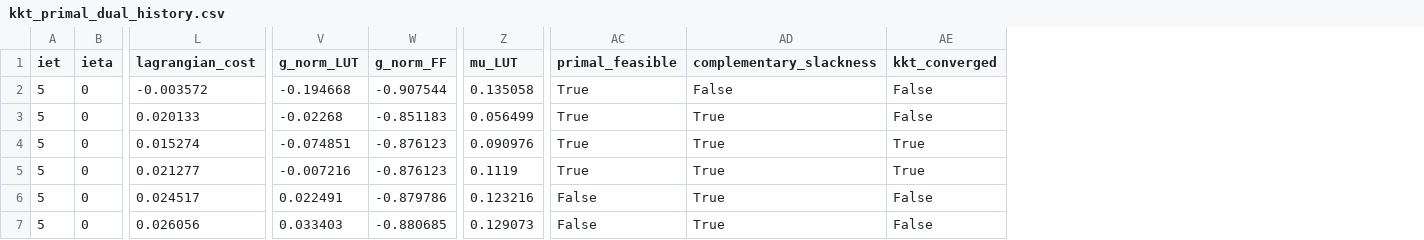
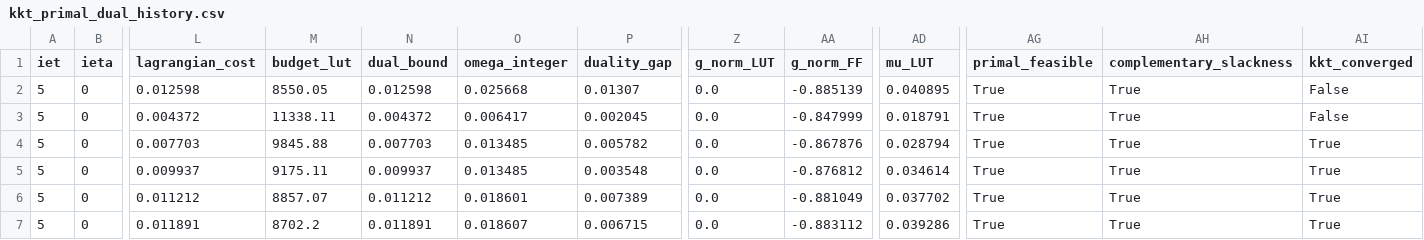
Before and after one commit to Felipe-Freire/cnn-optimization, a CSV file: results/mc21_13p6TeV.Zee.JF17.2sigma.5M/QCNN1D_KKT/iet5/ieta0/v2/metadata/kkt_primal_dual_history.csv, drawn as a sheet; only a part is shown, gaps mark what is left out; addresses are those after the commit; the diff names each change by its address in the sheet, - before the commit and + after, or states it on an @@ line.

Commit message:
add: update KKT allocation results and metadata for improved performance

```diff
--- a/results/mc21_13p6TeV.Zee.JF17.2sigma.5M/QCNN1D_KKT/iet5/ieta0/v2/metadata/kkt_primal_dual_history.csv
+++ b/results/mc21_13p6TeV.Zee.JF17.2sigma.5M/QCNN1D_KKT/iet5/ieta0/v2/metadata/kkt_primal_dual_history.csv
+column M (budget_lut), rows 2-7: 8550.05 | 11338.11 | 9845.88 | 9175.11 | 8857.07 | 8702.2
+column N (dual_bound), rows 2-7: 0.012598 | 0.004372 | 0.007703 | 0.009937 | 0.011212 | 0.011891
+column O (omega_integer), rows 2-7: 0.025668 | 0.006417 | 0.013485 | 0.013485 | 0.018601 | 0.018607
+column P (duality_gap), rows 2-7: 0.01307 | 0.002045 | 0.005782 | 0.003548 | 0.007389 | 0.006715
-L2 (lagrangian_cost): -0.003572
+L2 (lagrangian_cost): 0.012598
-Z2 (g_norm_LUT): -0.194668
+Z2 (g_norm_LUT): 0.0
-AA2 (g_norm_FF): -0.907544
+AA2 (g_norm_FF): -0.885139
-AD2 (mu_LUT): 0.135058
+AD2 (mu_LUT): 0.040895
-AH2 (complementary_slackness): False
+AH2 (complementary_slackness): True
-L3 (lagrangian_cost): 0.020133
+L3 (lagrangian_cost): 0.004372
-Z3 (g_norm_LUT): -0.02268
+Z3 (g_norm_LUT): 0.0
-AA3 (g_norm_FF): -0.851183
+AA3 (g_norm_FF): -0.847999
-AD3 (mu_LUT): 0.056499
+AD3 (mu_LUT): 0.018791
-L4 (lagrangian_cost): 0.015274
+L4 (lagrangian_cost): 0.007703
-Z4 (g_norm_LUT): -0.074851
+Z4 (g_norm_LUT): 0.0
-AA4 (g_norm_FF): -0.876123
+AA4 (g_norm_FF): -0.867876
-AD4 (mu_LUT): 0.090976
+AD4 (mu_LUT): 0.028794
-L5 (lagrangian_cost): 0.021277
+L5 (lagrangian_cost): 0.009937
-Z5 (g_norm_LUT): -0.007216
+Z5 (g_norm_LUT): 0.0
-AA5 (g_norm_FF): -0.876123
+AA5 (g_norm_FF): -0.876812
-AD5 (mu_LUT): 0.1119
+AD5 (mu_LUT): 0.034614
-L6 (lagrangian_cost): 0.024517
+L6 (lagrangian_cost): 0.011212
-Z6 (g_norm_LUT): 0.022491
+Z6 (g_norm_LUT): 0.0
-AA6 (g_norm_FF): -0.879786
+AA6 (g_norm_FF): -0.881049
-AD6 (mu_LUT): 0.123216
+AD6 (mu_LUT): 0.037702
-AG6:AG7 (primal_feasible): False
+AG6:AG7 (primal_feasible): True
-AI6:AI7 (kkt_converged): False
+AI6:AI7 (kkt_converged): True
-L7 (lagrangian_cost): 0.026056
+L7 (lagrangian_cost): 0.011891
-Z7 (g_norm_LUT): 0.033403
+Z7 (g_norm_LUT): 0.0
-AA7 (g_norm_FF): -0.880685
+AA7 (g_norm_FF): -0.883112
-AD7 (mu_LUT): 0.129073
+AD7 (mu_LUT): 0.039286
```
Also changed, not shown: results/mc21_13p6TeV.Zee.JF17.2sigma.5M/QCNN1D_KKT/iet5/ieta0/v2/metadata/vu13p_hardware_summary.csv, results/mc21_13p6TeV.Zee.JF17.2sigma.5M/QCNN1D_KKT/iet5/ieta0/v2/metadata/vu13p_qtools_layer_breakdown.csv, 9 other files.
